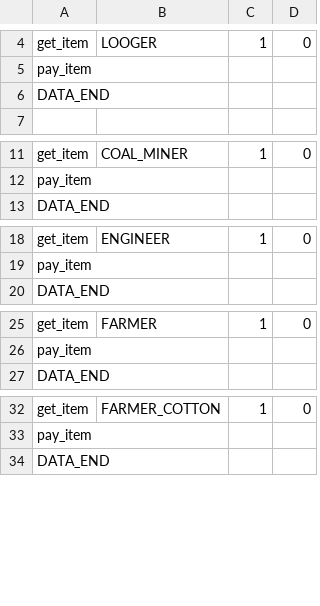
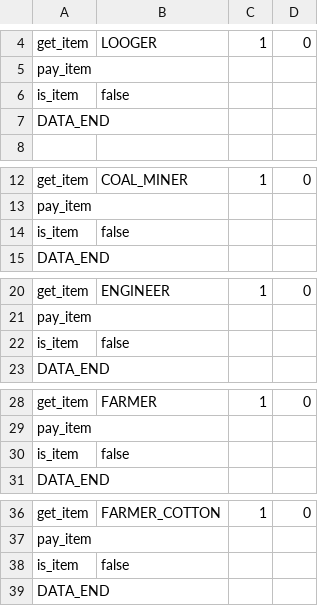
Before and after one commit to SomaKojima/B_team_gt1_new, a CSV file: Katon_Collection/Assets/Resources/CSV/CommonData.csv, drawn as a sheet; only a part is shown, gaps mark what is left out; the diff covers the shown part only; the diff names each change by its address in the sheet, - before the commit and + after, or states it on an @@ line.

```diff
--- a/Katon_Collection/Assets/Resources/CSV/CommonData.csv
+++ b/Katon_Collection/Assets/Resources/CSV/CommonData.csv
+row 6: is_item | false
+row 14: is_item | false
+row 22: is_item | false
+row 30: is_item | false
+row 38: is_item | false
```
Also changed, not shown: 5 added rows elsewhere in this file, 7 other files.
